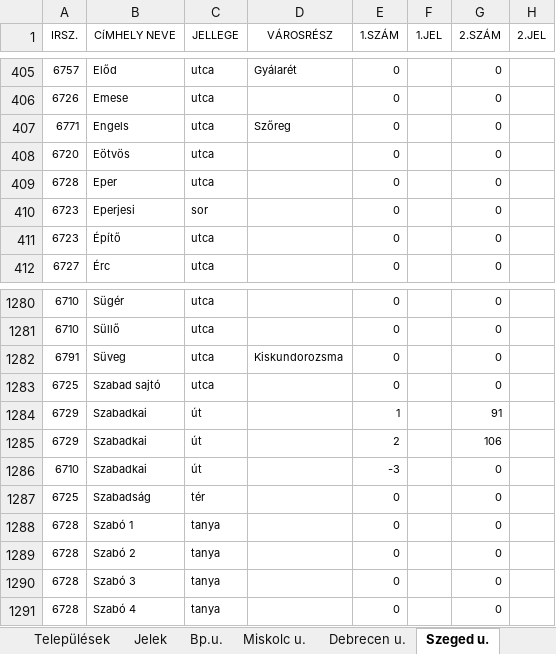
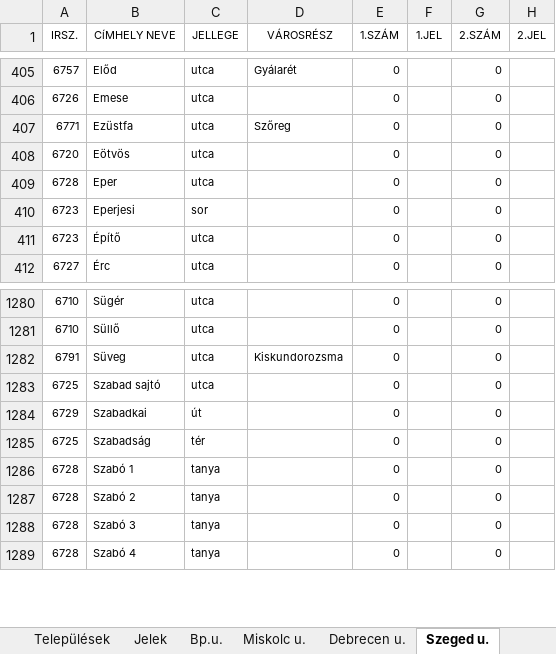
Before and after one commit to pbakondy/hu-postal-codes, an Excel workbook: postal-codes.xlsx, sheet Szeged u., drawn as a sheet; only a part is shown, gaps mark what is left out; values as stored, in another font and other column widths than the file's, no borders; the diff names each change by its address in the sheet, - before the commit and + after, or states it on an @@ line.

```diff
--- a/postal-codes.xlsx (sheet Szeged u.)
+++ b/postal-codes.xlsx (sheet Szeged u.)
-B407 (CíMHELY NEVE): Engels
+B407 (CíMHELY NEVE): Ezüstfa
-E1284 (1.SZÁM): 1
+E1284 (1.SZÁM): 0
-G1284 (2.SZÁM): 91
+G1284 (2.SZÁM): 0
-row 1285: 6729 | Szabadkai | út |  | 2 |  | 106
-row 1286: 6710 | Szabadkai | út |  | -3 |  | 0
```
Also changed, not shown: sheet Debrecen u., sheet Települések, 5 other files.
